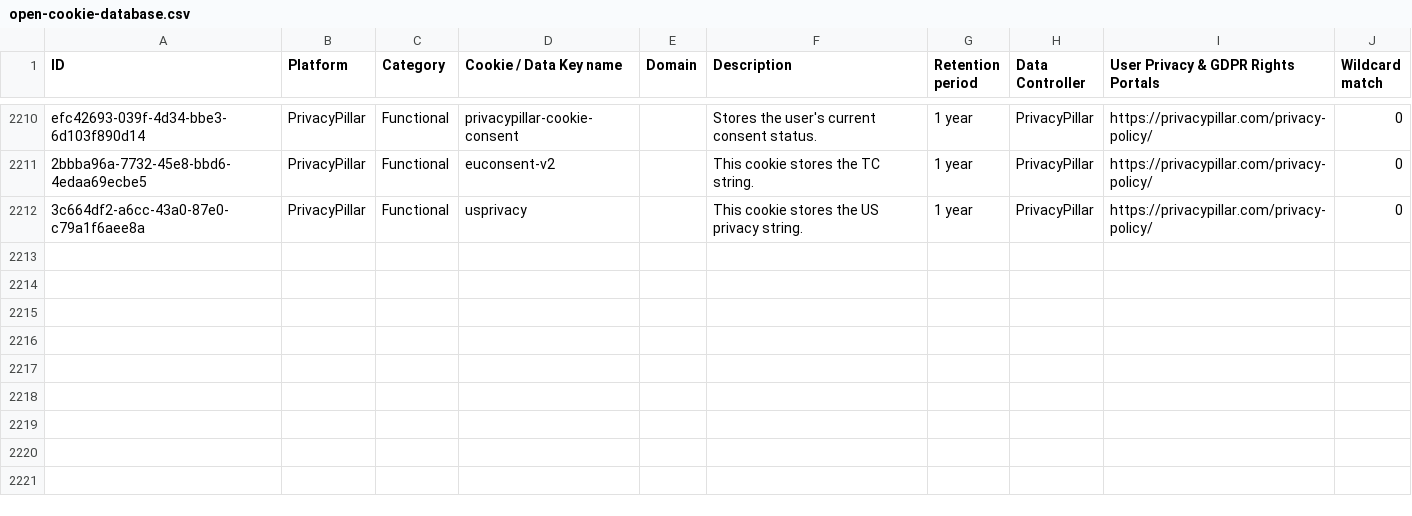
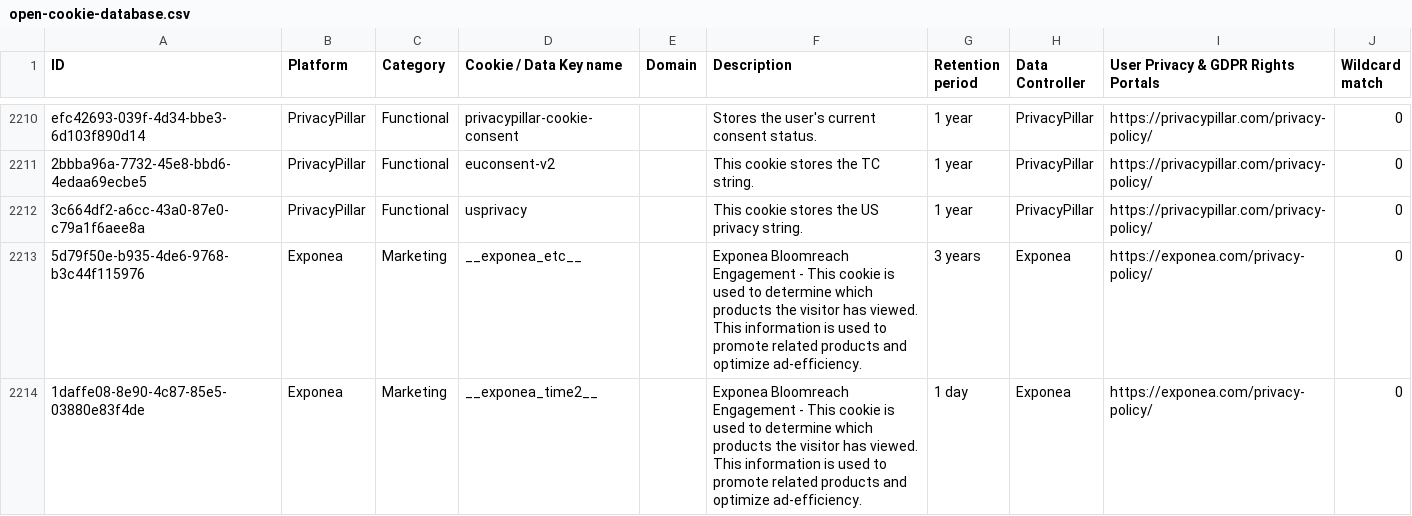
Before and after one commit to jkwakman/Open-Cookie-Database, a CSV file: open-cookie-database.csv, drawn as a sheet; only a part is shown, gaps mark what is left out; the diff names each change by its address in the sheet, - before the commit and + after, or states it on an @@ line.

Commit message:
Added Exponea cookies
Added Exponea cookies

```diff
--- a/open-cookie-database.csv
+++ b/open-cookie-database.csv
+row 2213: 5d79f50e-b935-4de6-9768-b3c44f115976 | Exponea | Marketing | __exponea_etc__ |  | Exponea Bloomreach Engagement - This cookie is used to determine which products the visitor has viewed. This information is used to promote related products and optimize ad-efficiency. | 3 years | Exponea | https://exponea.com/privacy-policy/ | 0
+row 2214: 1daffe08-8e90-4c87-85e5-03880e83f4de | Exponea | Marketing | __exponea_time2__ |  | Exponea Bloomreach Engagement - This cookie is used to determine which products the visitor has viewed. This information is used to promote related products and optimize ad-efficiency. | 1 day | Exponea | https://exponea.com/privacy-policy/ | 0
```
